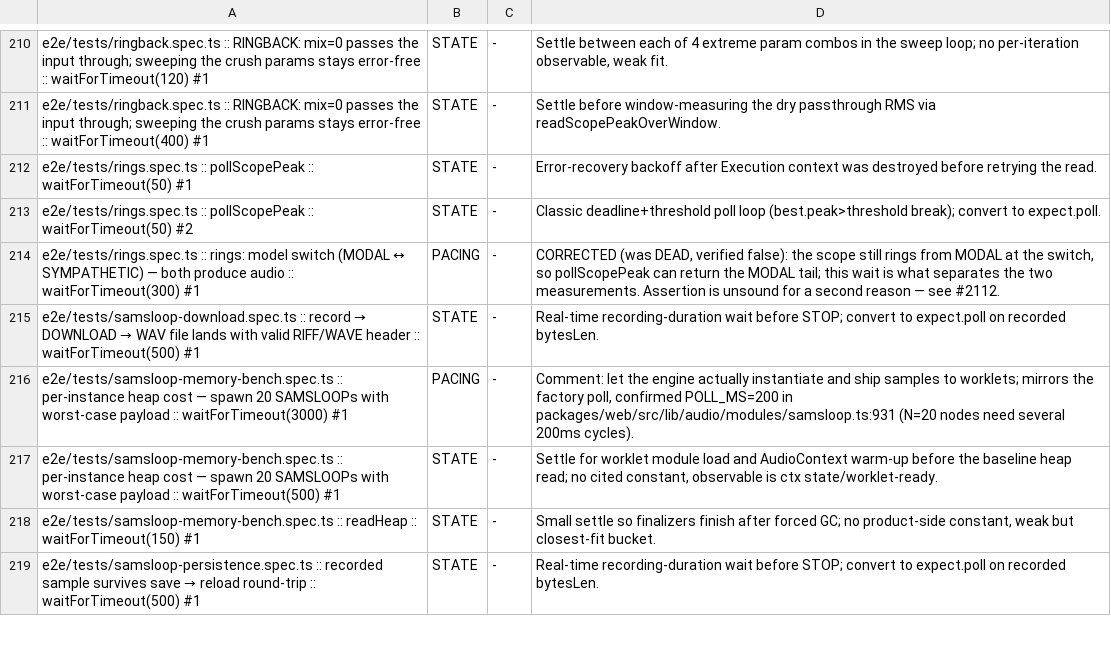
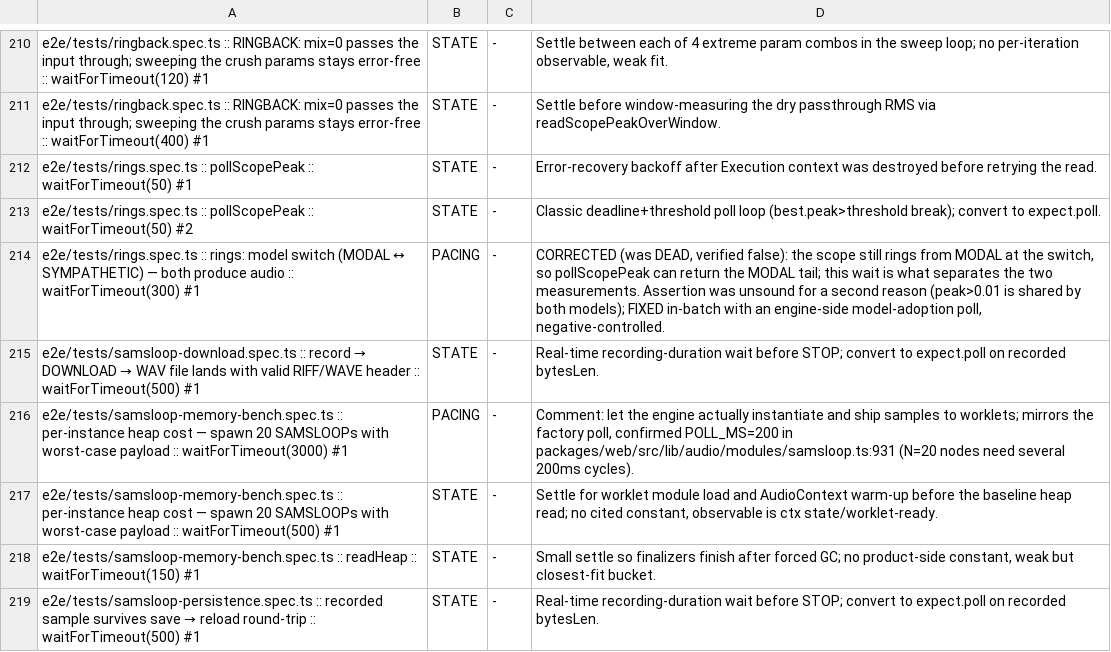
Before and after one commit to 2600hz-oscillator/patchtogether.live, a TSV file: .myrobots/2026-08-22-1787-wait-ledger-verdicts.tsv, drawn as a sheet; only a part is shown, gaps mark what is left out.

Commit message:
docs(#1787): rings' second soundness hole was FIXED in-batch, not filed
The classification record and its per-site TSV pointed at a tracking issue for
the half of rings' weakness a wait annotation could not fix. That half is now
closed in the same batch that touched the site: the model switch is a checked
step (expect.poll on the engine's own `model` value), negative-controlled in
both directions — neutering the write reddens exactly that line, and that same
run demonstrates the original hole, because every other assertion in the test
still passed with the model never switched.

What the new assertion cannot see is stated at the call site rather than
implied: AudioEngine.readParam returns its knobValues cache, so it pins
STORE → ENGINE and not engine → worklet AudioParam. The timbral half needs a
spectral statistic the scope exposes no read key for, and a threshold for a
noise-excited stochastic signal that nobody has measured — that goes to the
owner rather than into a test.

```diff
--- a/.myrobots/2026-08-22-1787-wait-ledger-verdicts.tsv
+++ b/.myrobots/2026-08-22-1787-wait-ledger-verdicts.tsv
@@ -213,3 +213,3 @@ e2e/tests/rings.spec.ts :: pollScopePeak :: waitForTimeout(50) #1	STATE	-	Error-
 e2e/tests/rings.spec.ts :: pollScopePeak :: waitForTimeout(50) #2	STATE	-	Classic deadline+threshold poll loop (best.peak>threshold break); convert to expect.poll.
-e2e/tests/rings.spec.ts :: rings: model switch (MODAL ↔ SYMPATHETIC) — both produce audio :: waitForTimeout(300) #1	PACING	-	CORRECTED (was DEAD, verified false): the scope still rings from MODAL at the switch, so pollScopePeak can return the MODAL tail; this wait is what separates the two measurements. Assertion is unsound for a second reason — see #2112.
+e2e/tests/rings.spec.ts :: rings: model switch (MODAL ↔ SYMPATHETIC) — both produce audio :: waitForTimeout(300) #1	PACING	-	CORRECTED (was DEAD, verified false): the scope still rings from MODAL at the switch, so pollScopePeak can return the MODAL tail; this wait is what separates the two measurements. Assertion was unsound for a second reason (peak>0.01 is shared by both models); FIXED in-batch with an engine-side model-adoption poll, negative-controlled.
 e2e/tests/samsloop-download.spec.ts :: record → DOWNLOAD → WAV file lands with valid RIFF/WAVE header :: waitForTimeout(500) #1	STATE	-	Real-time recording-duration wait before STOP; convert to expect.poll on recorded bytesLen.
```
Also changed, not shown: 1 other file.
